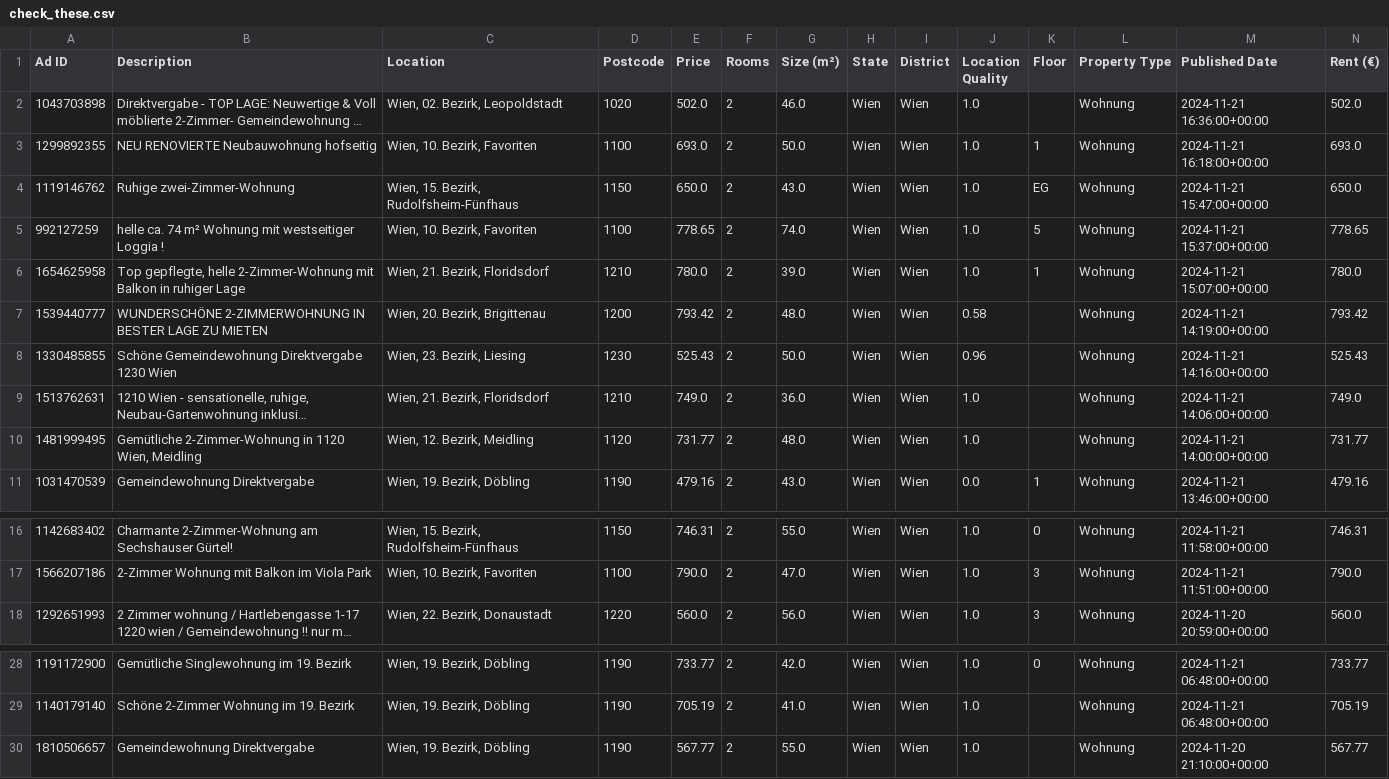
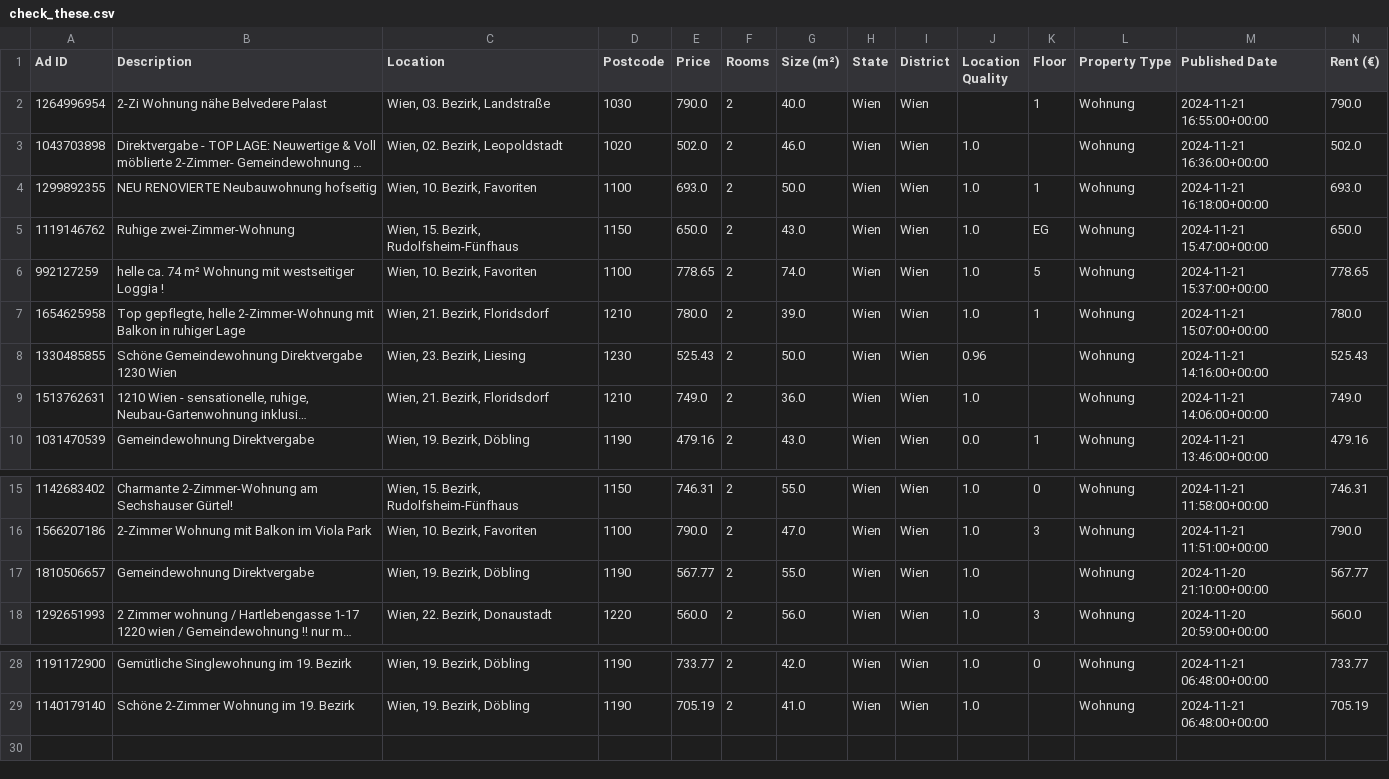
Before and after one commit to nireven/N-renting-in-vienna, a CSV file: check_these.csv, drawn as a sheet; only a part is shown, gaps mark what is left out; long unchanged cells end in …; removed rows and columns are numbered as before the commit, all else as after; rows hold the shown columns only; the diff names each change by its address in the sheet, - before the commit and + after, or states it on an @@ line.

```diff
--- a/check_these.csv
+++ b/check_these.csv
+row 2: 1264996954 | 2-Zi Wohnung nähe Belvedere Palast | Wien, 03. Bezirk, Landstraße | 1030 | 790.0 | 2 | 40.0 | Wien | Wien |  | 1 | Wohnung | 2024-11-21 16:55:00+00:00 | 790.0
-row 7: 1539440777 | WUNDERSCHÖNE 2-ZIMMERWOHNUNG IN BESTER LAGE ZU MIETEN | Wien, 20. Bezirk, Brigittenau | 1200 | 793.42 | 2 | 48.0 | Wien | Wien | 0.58 |  | Wohnung | 2024-11-21 14:19:00+00:00 | 793.42
-row 10: 1481999495 | Gemütliche 2-Zimmer-Wohnung in 1120 Wien, Meidling | Wien, 12. Bezirk, Meidling | 1120 | 731.77 | 2 | 48.0 | Wien | Wien | 1.0 |  | Wohnung | 2024-11-21 14:00:00+00:00 | 731.77
@@ row 30 moved to row 17: 1810506657 @@
```
Also changed, not shown: listings/rental_data.csv, 1 other file.
